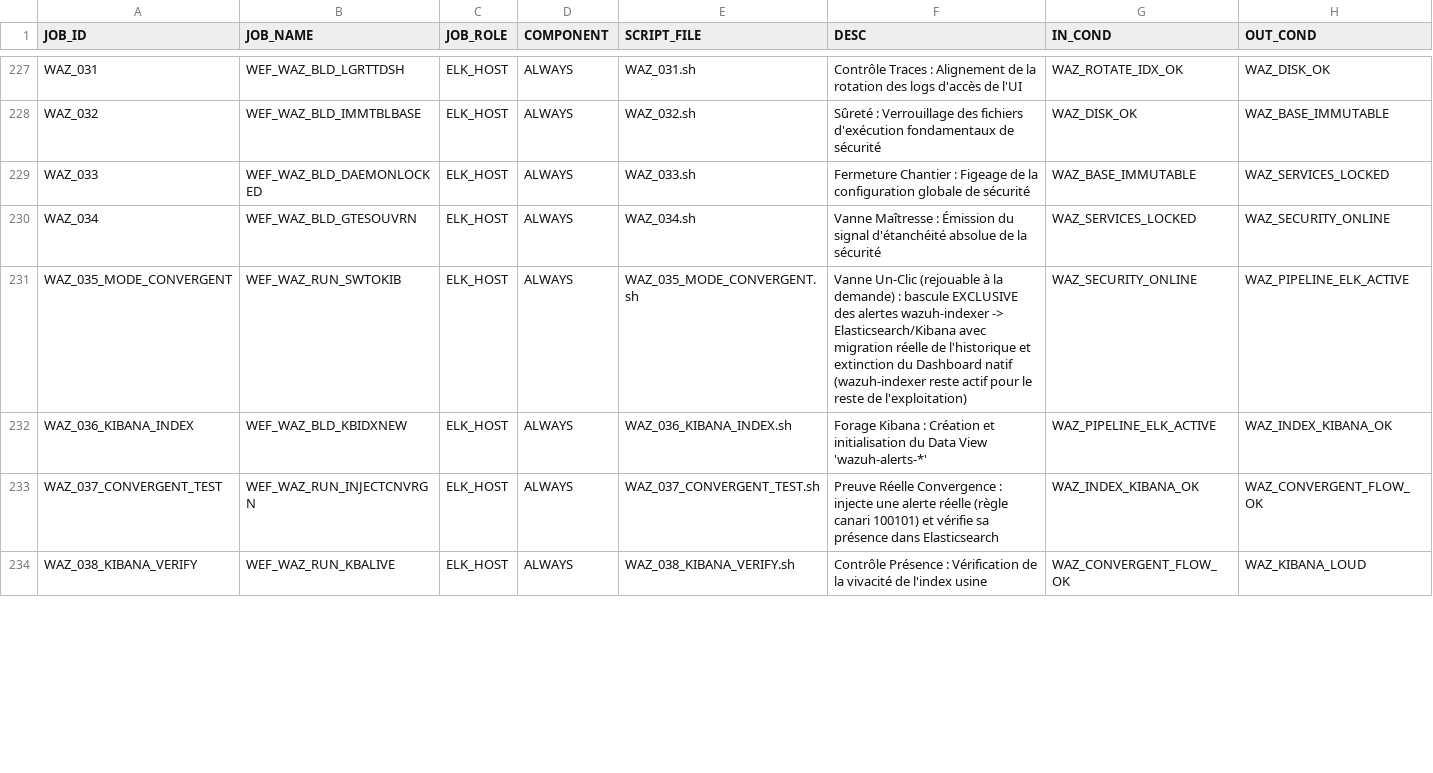
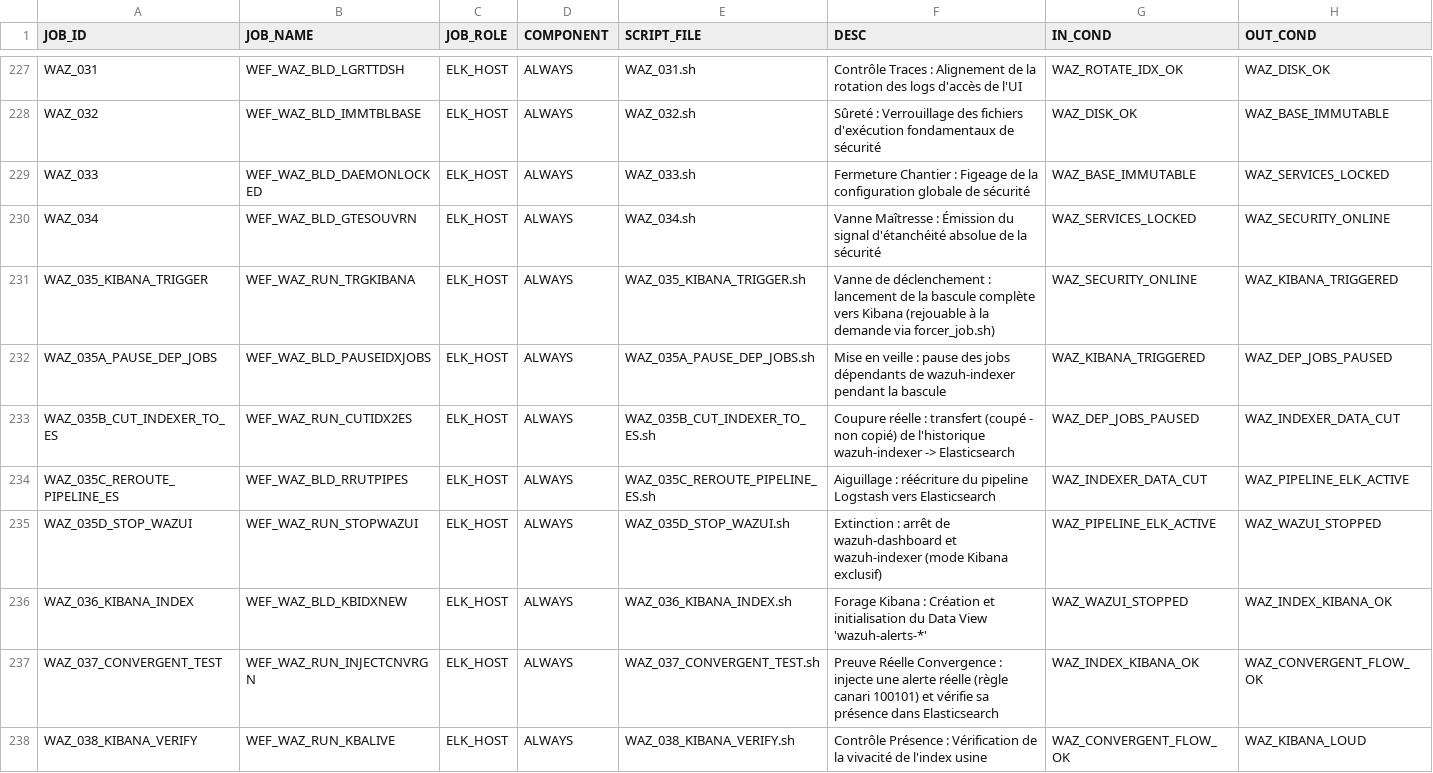
Before and after one commit to ykeupssi123-ship-it/WEF, a CSV file: jobs_table.csv, drawn as a sheet; only a part is shown, gaps mark what is left out; the diff covers the shown part only.

```diff
--- a/jobs_table.csv
+++ b/jobs_table.csv
@@ -230,4 +230,8 @@ WAZ_033,WEF_WAZ_BLD_DAEMONLOCKED,ELK_HOST,ALWAYS,WAZ_033.sh,Fermeture Chantier :
 WAZ_034,WEF_WAZ_BLD_GTESOUVRN,ELK_HOST,ALWAYS,WAZ_034.sh,Vanne Maîtresse : Émission du signal d'étanchéité absolue de la sécurité,WAZ_SERVICES_LOCKED,WAZ_SECURITY_ONLINE
-WAZ_035_MODE_CONVERGENT,WEF_WAZ_RUN_SWTOKIB,ELK_HOST,ALWAYS,WAZ_035_MODE_CONVERGENT.sh,Vanne Un-Clic (rejouable à la demande) : bascule EXCLUSIVE des alertes wazuh-indexer -> Elasticsearch/Kibana avec migration réelle de l'historique et extinction du Dashboard natif (wazuh-indexer reste actif pour le reste de l'exploitation),WAZ_SECURITY_ONLINE,WAZ_PIPELINE_ELK_ACTIVE
-WAZ_036_KIBANA_INDEX,WEF_WAZ_BLD_KBIDXNEW,ELK_HOST,ALWAYS,WAZ_036_KIBANA_INDEX.sh,Forage Kibana : Création et initialisation du Data View 'wazuh-alerts-*',WAZ_PIPELINE_ELK_ACTIVE,WAZ_INDEX_KIBANA_OK
+WAZ_035_KIBANA_TRIGGER,WEF_WAZ_RUN_TRGKIBANA,ELK_HOST,ALWAYS,WAZ_035_KIBANA_TRIGGER.sh,Vanne de déclenchement : lancement de la bascule complète vers Kibana (rejouable à la demande via forcer_job.sh),WAZ_SECURITY_ONLINE,WAZ_KIBANA_TRIGGERED
+WAZ_035A_PAUSE_DEP_JOBS,WEF_WAZ_BLD_PAUSEIDXJOBS,ELK_HOST,ALWAYS,WAZ_035A_PAUSE_DEP_JOBS.sh,Mise en veille : pause des jobs dépendants de wazuh-indexer pendant la bascule,WAZ_KIBANA_TRIGGERED,WAZ_DEP_JOBS_PAUSED
+WAZ_035B_CUT_INDEXER_TO_ES,WEF_WAZ_RUN_CUTIDX2ES,ELK_HOST,ALWAYS,WAZ_035B_CUT_INDEXER_TO_ES.sh,Coupure réelle : transfert (coupé - non copié) de l'historique wazuh-indexer -> Elasticsearch,WAZ_DEP_JOBS_PAUSED,WAZ_INDEXER_DATA_CUT
+WAZ_035C_REROUTE_PIPELINE_ES,WEF_WAZ_BLD_RRUTPIPES,ELK_HOST,ALWAYS,WAZ_035C_REROUTE_PIPELINE_ES.sh,Aiguillage : réécriture du pipeline Logstash vers Elasticsearch,WAZ_INDEXER_DATA_CUT,WAZ_PIPELINE_ELK_ACTIVE
+WAZ_035D_STOP_WAZUI,WEF_WAZ_RUN_STOPWAZUI,ELK_HOST,ALWAYS,WAZ_035D_STOP_WAZUI.sh,Extinction : arrêt de wazuh-dashboard et wazuh-indexer (mode Kibana exclusif),WAZ_PIPELINE_ELK_ACTIVE,WAZ_WAZUI_STOPPED
+WAZ_036_KIBANA_INDEX,WEF_WAZ_BLD_KBIDXNEW,ELK_HOST,ALWAYS,WAZ_036_KIBANA_INDEX.sh,Forage Kibana : Création et initialisation du Data View 'wazuh-alerts-*',WAZ_WAZUI_STOPPED,WAZ_INDEX_KIBANA_OK
 WAZ_037_CONVERGENT_TEST,WEF_WAZ_RUN_INJECTCNVRGN,ELK_HOST,ALWAYS,WAZ_037_CONVERGENT_TEST.sh,Preuve Réelle Convergence : injecte une alerte réelle (règle canari 100101) et vérifie sa présence dans Elasticsearch,WAZ_INDEX_KIBANA_OK,WAZ_CONVERGENT_FLOW_OK
```
Also changed, not shown: 8 added rows and 5 edited cells elsewhere in this file, 20 other files.
